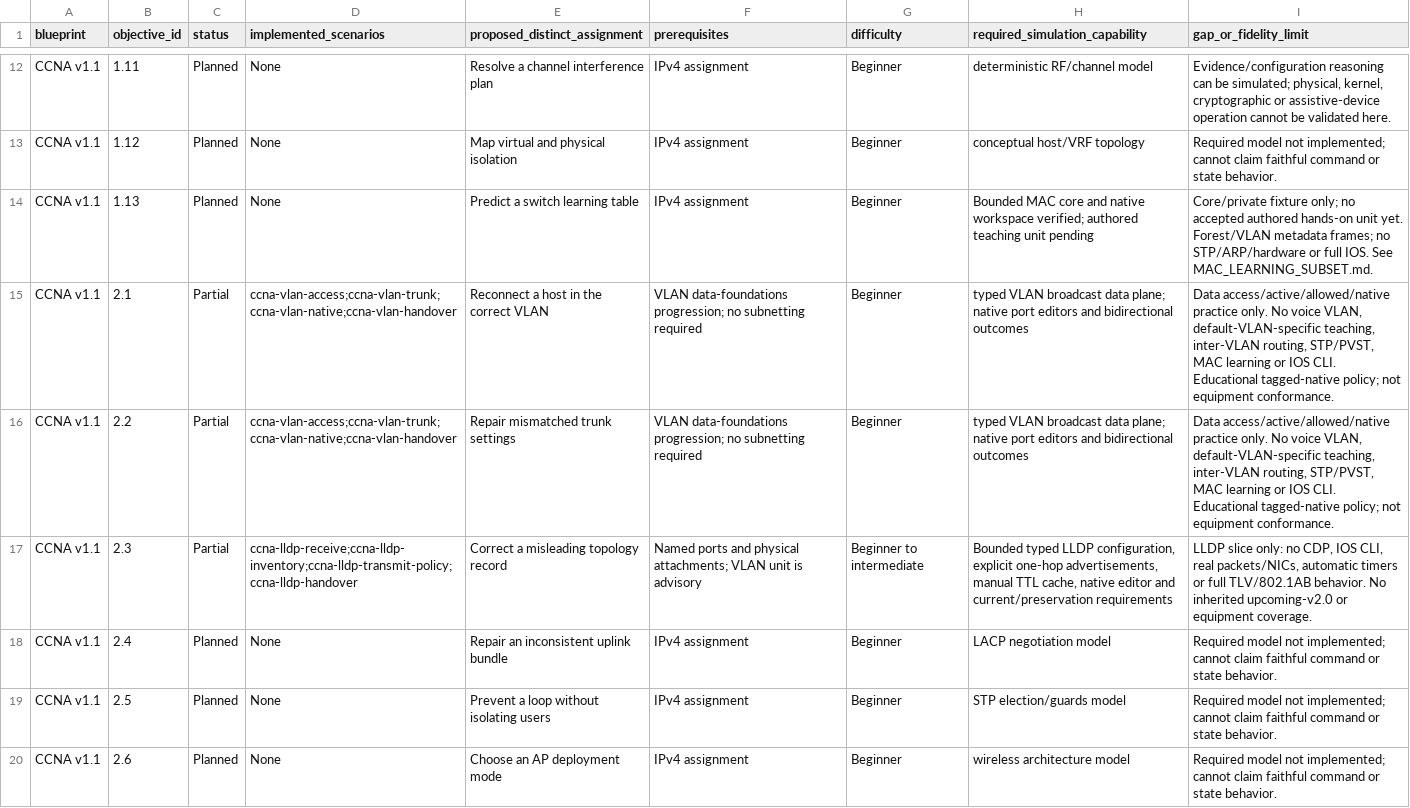
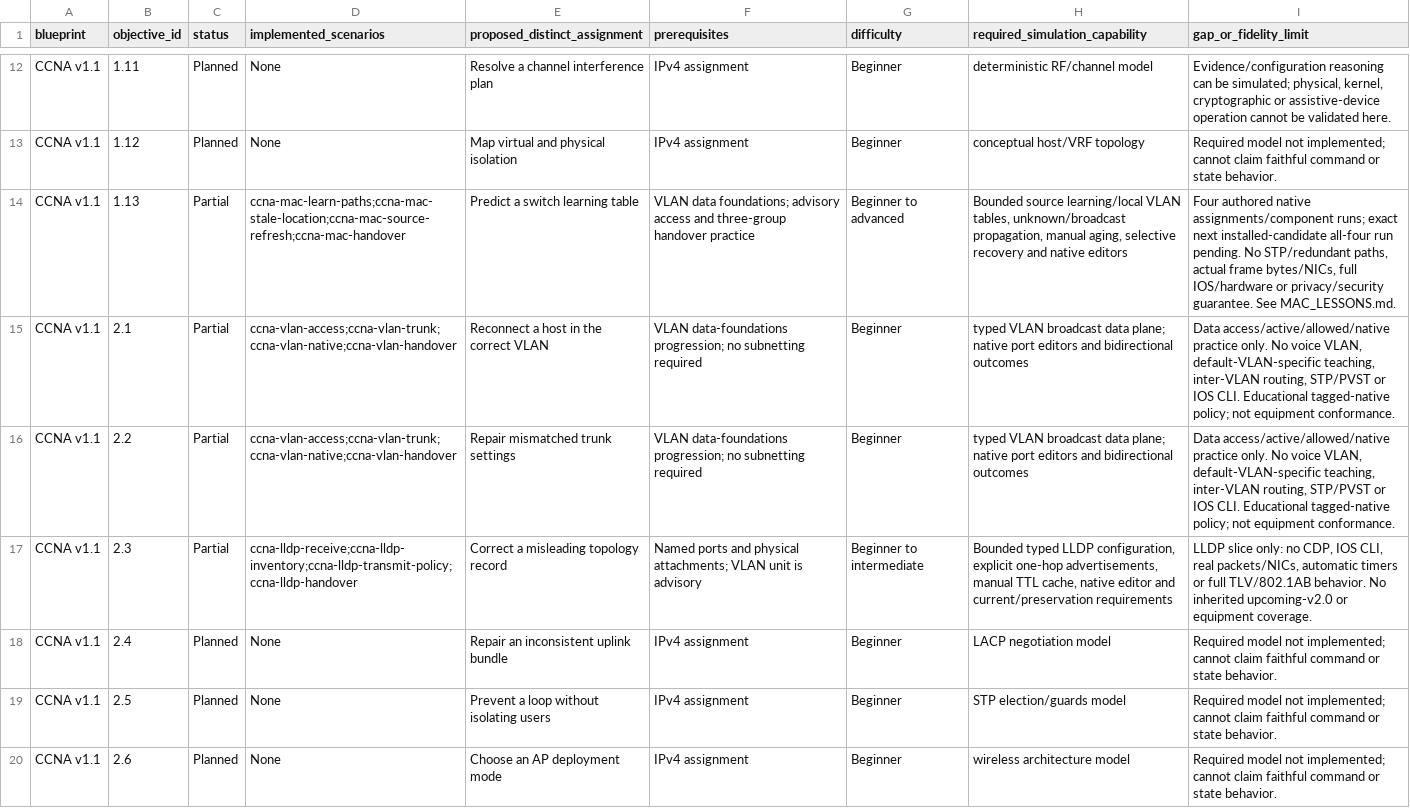
Before and after one commit to drakahari/dlms_learning_lab, a CSV file: docs/CURRICULUM.csv, drawn as a sheet; only a part is shown, gaps mark what is left out.

```diff
--- a/docs/CURRICULUM.csv
+++ b/docs/CURRICULUM.csv
@@ -13,5 +13,5 @@ CCNA v1.1,1.11,Planned,None,Resolve a channel interference plan,IPv4 assignment,
 CCNA v1.1,1.12,Planned,None,Map virtual and physical isolation,IPv4 assignment,Beginner,conceptual host/VRF topology,Required model not implemented; cannot claim faithful command or state behavior.
-CCNA v1.1,1.13,Planned,None,Predict a switch learning table,IPv4 assignment,Beginner,Bounded MAC core and native workspace verified; authored teaching unit pending,Core/private fixture only; no accepted authored hands-on unit yet. Forest/VLAN metadata frames; no STP/ARP/hardware or full IOS. See MAC_LEARNING_SUBSET.md.
-CCNA v1.1,2.1,Partial,ccna-vlan-access;ccna-vlan-trunk;ccna-vlan-native;ccna-vlan-handover,Reconnect a host in the correct VLAN,VLAN data-foundations progression; no subnetting required,Beginner,typed VLAN broadcast data plane; native port editors and bidirectional outcomes,"Data access/active/allowed/native practice only. No voice VLAN, default-VLAN-specific teaching, inter-VLAN routing, STP/PVST, MAC learning or IOS CLI. Educational tagged-native policy; not equipment conformance."
-CCNA v1.1,2.2,Partial,ccna-vlan-access;ccna-vlan-trunk;ccna-vlan-native;ccna-vlan-handover,Repair mismatched trunk settings,VLAN data-foundations progression; no subnetting required,Beginner,typed VLAN broadcast data plane; native port editors and bidirectional outcomes,"Data access/active/allowed/native practice only. No voice VLAN, default-VLAN-specific teaching, inter-VLAN routing, STP/PVST, MAC learning or IOS CLI. Educational tagged-native policy; not equipment conformance."
+CCNA v1.1,1.13,Partial,ccna-mac-learn-paths;ccna-mac-stale-location;ccna-mac-source-refresh;ccna-mac-handover,Predict a switch learning table,VLAN data foundations; advisory access and three-group handover practice,Beginner to advanced,"Bounded source learning/local VLAN tables, unknown/broadcast propagation, manual aging, selective recovery and native editors","Four authored native assignments/component runs; exact next installed-candidate all-four run pending. No STP/redundant paths, actual frame bytes/NICs, full IOS/hardware or privacy/security guarantee. See MAC_LESSONS.md."
+CCNA v1.1,2.1,Partial,ccna-vlan-access;ccna-vlan-trunk;ccna-vlan-native;ccna-vlan-handover,Reconnect a host in the correct VLAN,VLAN data-foundations progression; no subnetting required,Beginner,typed VLAN broadcast data plane; native port editors and bidirectional outcomes,"Data access/active/allowed/native practice only. No voice VLAN, default-VLAN-specific teaching, inter-VLAN routing, STP/PVST or IOS CLI. Educational tagged-native policy; not equipment conformance."
+CCNA v1.1,2.2,Partial,ccna-vlan-access;ccna-vlan-trunk;ccna-vlan-native;ccna-vlan-handover,Repair mismatched trunk settings,VLAN data-foundations progression; no subnetting required,Beginner,typed VLAN broadcast data plane; native port editors and bidirectional outcomes,"Data access/active/allowed/native practice only. No voice VLAN, default-VLAN-specific teaching, inter-VLAN routing, STP/PVST or IOS CLI. Educational tagged-native policy; not equipment conformance."
 CCNA v1.1,2.3,Partial,ccna-lldp-receive;ccna-lldp-inventory;ccna-lldp-transmit-policy;ccna-lldp-handover,Correct a misleading topology record,Named ports and physical attachments; VLAN unit is advisory,Beginner to intermediate,"Bounded typed LLDP configuration, explicit one-hop advertisements, manual TTL cache, native editor and current/preservation requirements","LLDP slice only: no CDP, IOS CLI, real packets/NICs, automatic timers or full TLV/802.1AB behavior. No inherited upcoming-v2.0 or equipment coverage."
```
Also changed, not shown: docs/SKILL_COVERAGE.csv, 11 other files.
